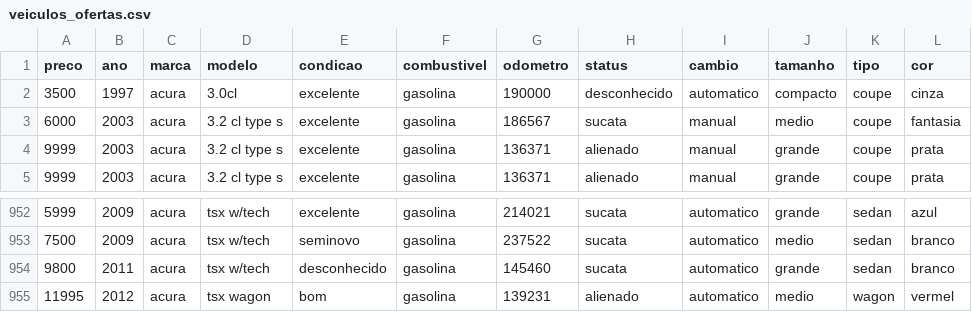
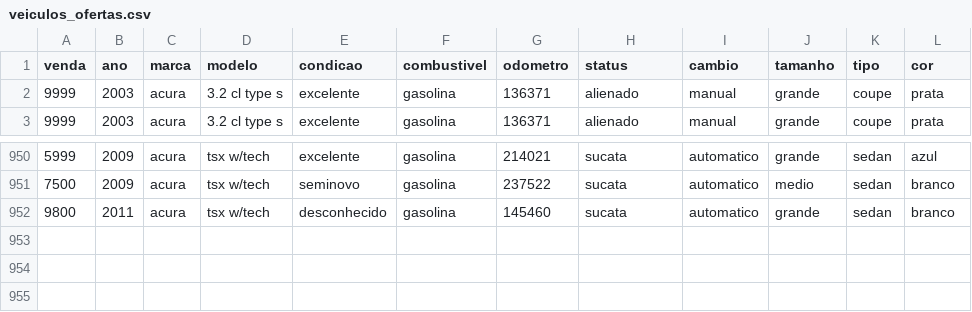
Before and after one commit to IgorMarcal/Concessionaria, a CSV file: veiculos_ofertas.csv, drawn as a sheet; only a part is shown, gaps mark what is left out.

```diff
--- a/veiculos_ofertas.csv
+++ b/veiculos_ofertas.csv
@@ -1,4 +1,2 @@
-preco,ano,marca,modelo,condicao,combustivel,odometro,status,cambio,tamanho,tipo,cor
-3500,1997,acura,3.0cl,excelente,gasolina,190000,desconhecido,automatico,compacto,coupe,cinza
-6000,2003,acura,3.2 cl type s,excelente,gasolina,186567,sucata,manual,medio,coupe,fantasia
+venda,ano,marca,modelo,condicao,combustivel,odometro,status,cambio,tamanho,tipo,cor
 9999,2003,acura,3.2 cl type s,excelente,gasolina,136371,alienado,manual,grande,coupe,prata
@@ -954,2 +952 @@ preco,ano,marca,modelo,condicao,combustivel,odometro,status,cambio,tamanho,tipo,
 9800,2011,acura,tsx w/tech,desconhecido,gasolina,145460,sucata,automatico,grande,sedan,branco
-11995,2012,acura,tsx wagon,bom,gasolina,139231,alienado,automatico,medio,wagon,vermel
```
Also changed, not shown: 5 other files.
